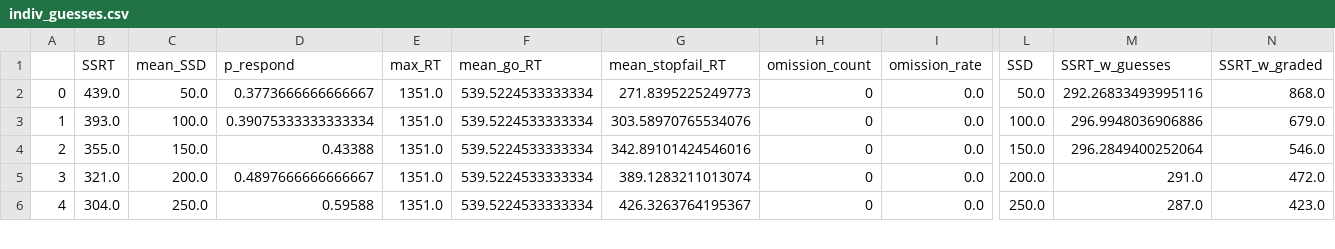
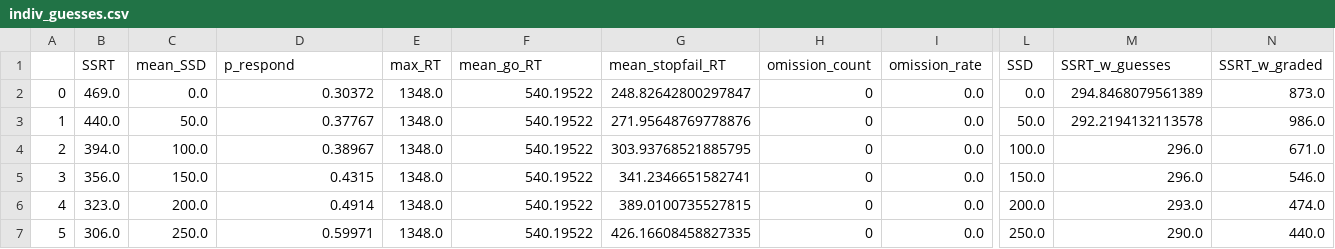
Before and after one commit to henrymj/ABCD_simulations, a CSV file: ssrt_metrics/indiv_guesses.csv, drawn as a sheet; only a part is shown, gaps mark what is left out; addresses are those after the commit; rows hold the shown columns only; the diff covers the shown part only; the diff names each change by its address in the sheet, - before the commit and + after, or states it on an @@ line.

Commit message:
add SSDs to SSRT metrics

```diff
--- a/ssrt_metrics/indiv_guesses.csv
+++ b/ssrt_metrics/indiv_guesses.csv
+row 2: 0 | 469.0 | 0.0 | 0.30372 | 1348.0 | 540.19522 | 248.82642800297847 | 0 | 0.0 | 0.0 | 294.8468079561389 | 873.0
@@ column A renumbered between rows 3 and 13 @@
-B3 (SSRT): 439.0
+B3 (SSRT): 440.0
-D3 (p_respond): 0.3773666666666667
+D3 (p_respond): 0.37767
-E3:E7 (max_RT): 1351.0
+E3:E7 (max_RT): 1348.0
-F3:F7 (mean_go_RT): 539.5224533333334
+F3:F7 (mean_go_RT): 540.19522
-G3 (mean_stopfail_RT): 271.8395225249773
+G3 (mean_stopfail_RT): 271.95648769778876
-M3 (SSRT_w_guesses): 292.26833493995116
+M3 (SSRT_w_guesses): 292.2194132113578
-N3 (SSRT_w_graded): 868.0
+N3 (SSRT_w_graded): 986.0
-B4 (SSRT): 393.0
+B4 (SSRT): 394.0
-D4 (p_respond): 0.39075333333333334
+D4 (p_respond): 0.38967
-G4 (mean_stopfail_RT): 303.58970765534076
+G4 (mean_stopfail_RT): 303.93768521885795
-M4 (SSRT_w_guesses): 296.9948036906886
+M4 (SSRT_w_guesses): 296.0
-N4 (SSRT_w_graded): 679.0
+N4 (SSRT_w_graded): 671.0
-B5 (SSRT): 355.0
+B5 (SSRT): 356.0
-D5 (p_respond): 0.43388
+D5 (p_respond): 0.4315
-G5 (mean_stopfail_RT): 342.89101424546016
+G5 (mean_stopfail_RT): 341.2346651582741
-M5 (SSRT_w_guesses): 296.2849400252064
+M5 (SSRT_w_guesses): 296.0
-B6 (SSRT): 321.0
+B6 (SSRT): 323.0
-D6 (p_respond): 0.4897666666666667
+D6 (p_respond): 0.4914
-G6 (mean_stopfail_RT): 389.1283211013074
+G6 (mean_stopfail_RT): 389.0100735527815
-M6 (SSRT_w_guesses): 291.0
+M6 (SSRT_w_guesses): 293.0
-N6 (SSRT_w_graded): 472.0
+N6 (SSRT_w_graded): 474.0
-B7 (SSRT): 304.0
+B7 (SSRT): 306.0
-D7 (p_respond): 0.59588
+D7 (p_respond): 0.59971
-G7 (mean_stopfail_RT): 426.3263764195367
+G7 (mean_stopfail_RT): 426.16608458827335
-M7 (SSRT_w_guesses): 287.0
+M7 (SSRT_w_guesses): 290.0
-N7 (SSRT_w_graded): 423.0
+N7 (SSRT_w_graded): 440.0
```
Also changed, not shown: 7 added rows and 39 edited cells elsewhere in this file, ssrt_metrics/indiv_graded_mu_go_linear.csv, ssrt_metrics/indiv_graded_mu_go_log.csv, 1 other file.
